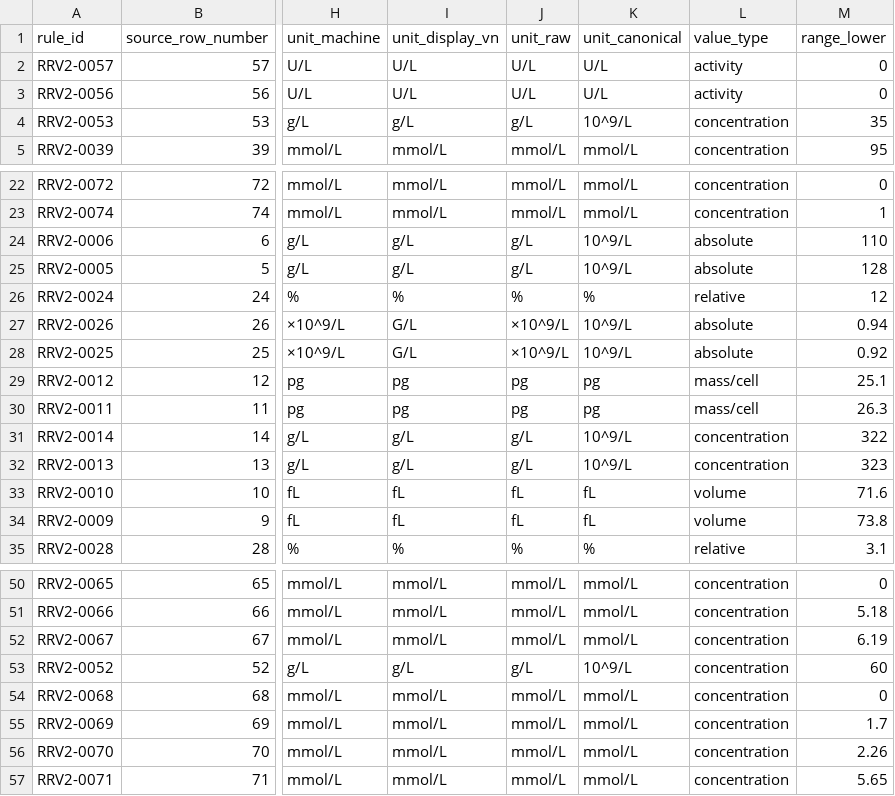
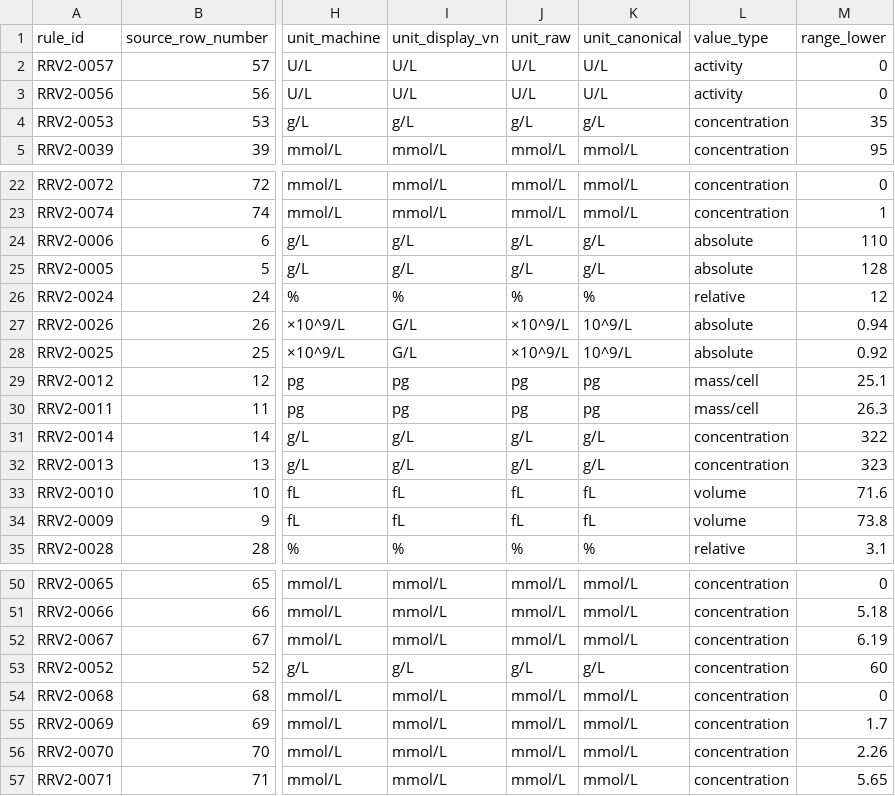
Before and after one commit to DuongXD-27/clinical-laboratory-interpretation-agent, a CSV file: data/reference/reference_ranges_v2.csv, drawn as a sheet; only a part is shown, gaps mark what is left out; the diff names each change by its address in the sheet, - before the commit and + after, or states it on an @@ line.

```diff
--- a/data/reference/reference_ranges_v2.csv
+++ b/data/reference/reference_ranges_v2.csv
-K4 (unit_canonical): 10^9/L
+K4 (unit_canonical): g/L
-K24:K25 (unit_canonical): 10^9/L
+K24:K25 (unit_canonical): g/L
-K31:K32 (unit_canonical): 10^9/L
+K31:K32 (unit_canonical): g/L
-K53 (unit_canonical): 10^9/L
+K53 (unit_canonical): g/L
```
Also changed, not shown: 13 other files.
